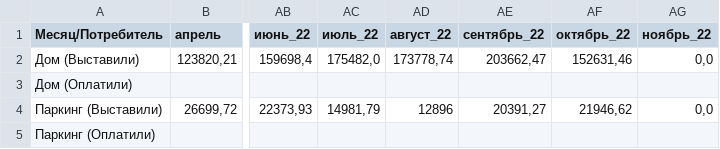
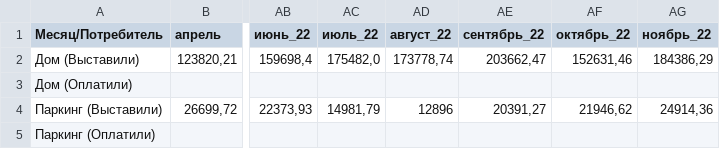
Before and after one commit to lobanovsky/electricity, a CSV file: etc/chartTotalMoney.csv, drawn as a sheet; only a part is shown, gaps mark what is left out; the diff names each change by its address in the sheet, - before the commit and + after, or states it on an @@ line.

```diff
--- a/etc/chartTotalMoney.csv
+++ b/etc/chartTotalMoney.csv
-AG2 (ноябрь_22): 0,0
+AG2 (ноябрь_22): 184386,29
-AG4 (ноябрь_22): 0,0
+AG4 (ноябрь_22): 24914,36
```
Also changed, not shown: 1 other file.
